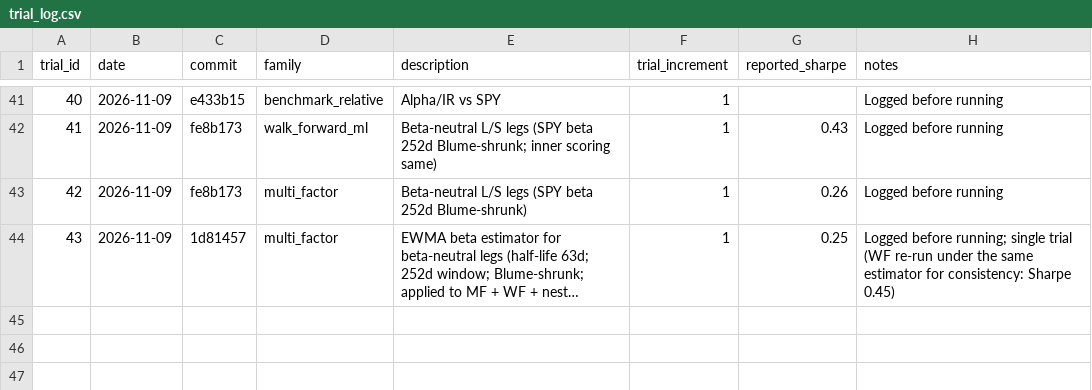
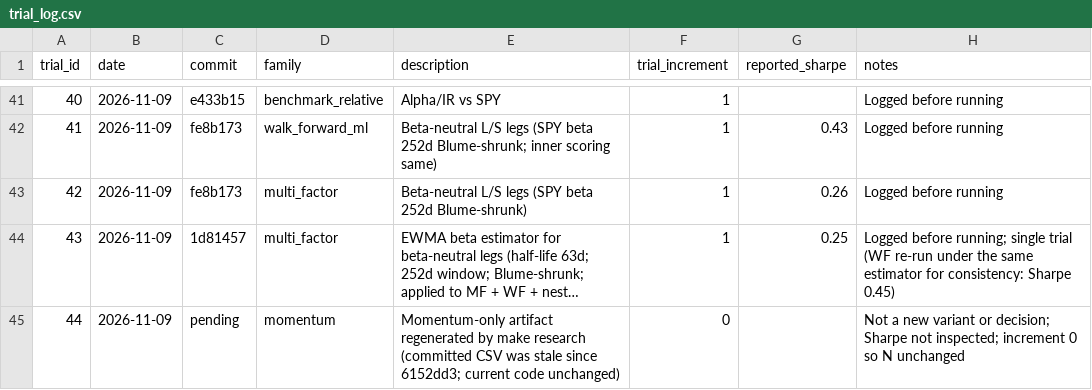
Before and after one commit to leochunghang-maker/multi-factor-ml-trading-strategy, a CSV file: research/trial_log.csv, drawn as a sheet; only a part is shown, gaps mark what is left out; long unchanged cells end in …; the diff names each change by its address in the sheet, - before the commit and + after, or states it on an @@ line.

```diff
--- a/research/trial_log.csv
+++ b/research/trial_log.csv
+row 45: 44 | 2026-11-09 | pending | momentum | Momentum-only artifact regenerated by make research (committed CSV was stale since 6152dd3; current code unchanged) | 0 |  | Not a new variant or decision; Sharpe not inspected; increment 0 so N unchanged
```
Also changed, not shown: results/momentum_backtest.csv, results/multi_factor_beta_diagnosis.csv, 18 other files.
